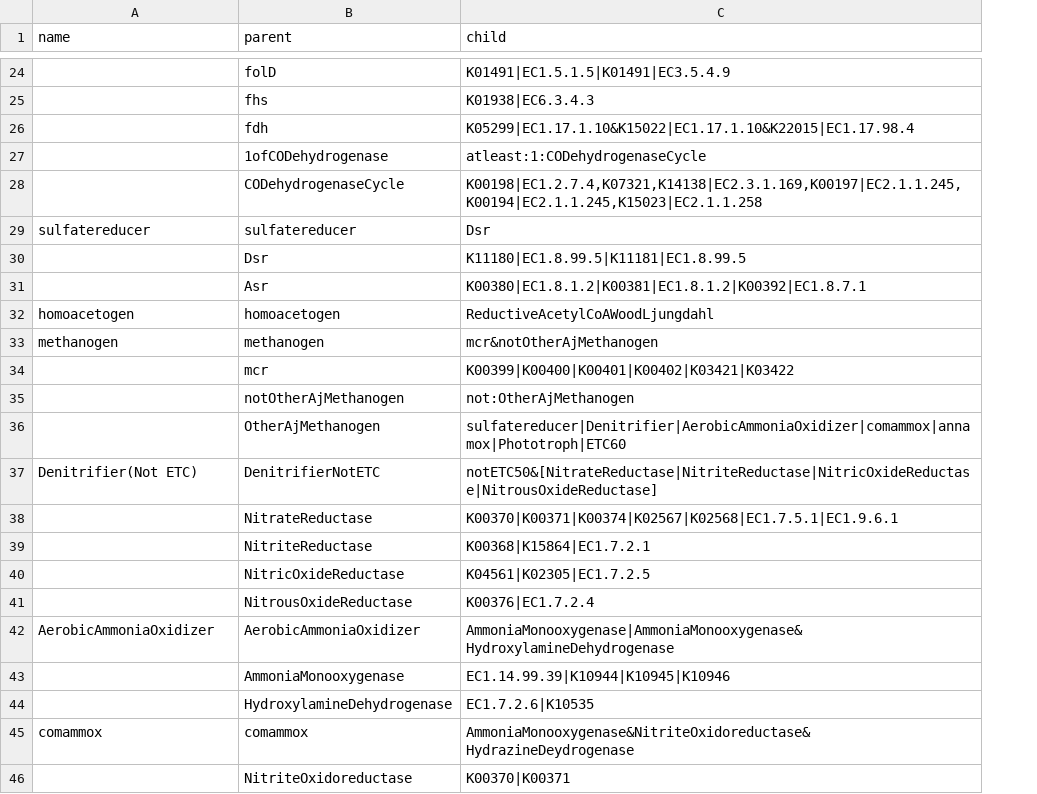
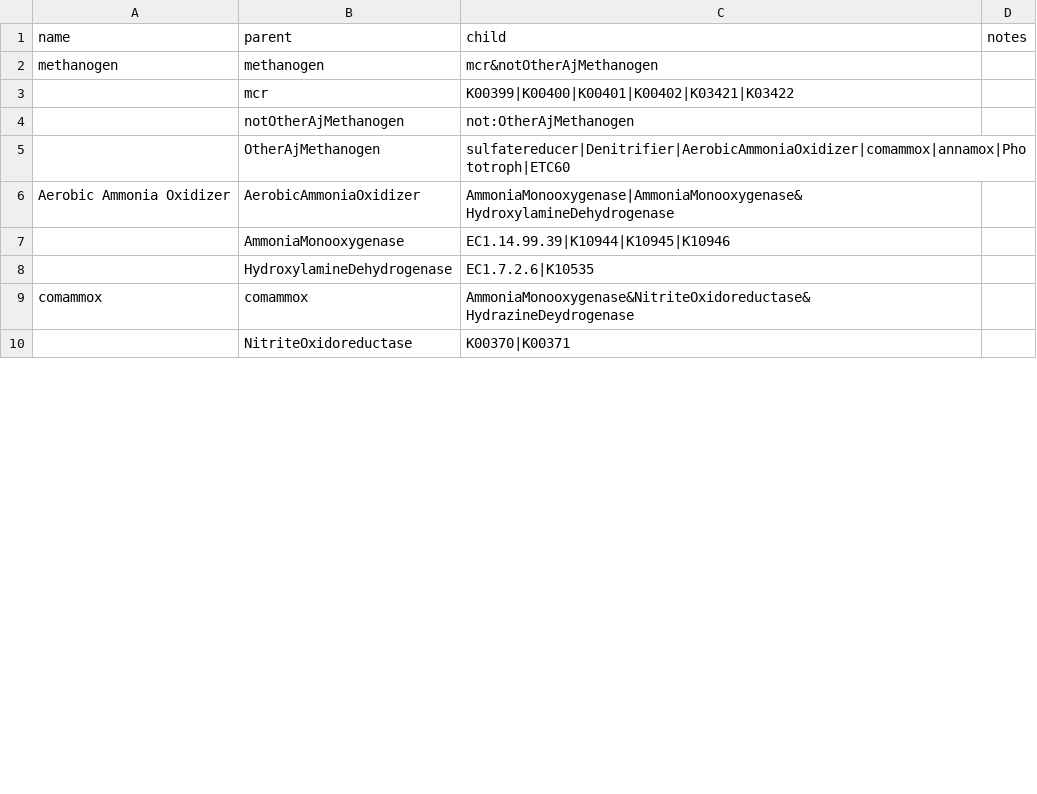
Before and after one commit to rmFlynn/rule_adjectives, a TSV file: rule_adjectives/rules.tsv, drawn as a sheet; only a part is shown, gaps mark what is left out; removed rows and columns are numbered as before the commit, all else as after; the diff covers the shown part only; the diff names each change by its address in the sheet, - before the commit and + after, or states it on an @@ line.

```diff
--- a/rule_adjectives/rules.tsv
+++ b/rule_adjectives/rules.tsv
+column D (notes), empty
-row 24:  | folD | K01491|EC1.5.1.5|K01491|EC3.5.4.9
-row 25:  | fhs | K01938|EC6.3.4.3
-row 26:  | fdh | K05299|EC1.17.1.10&K15022|EC1.17.1.10&K22015|EC1.17.98.4
-row 27:  | 1ofCODehydrogenase | atleast:1:CODehydrogenaseCycle
-row 28:  | CODehydrogenaseCycle | K00198|EC1.2.7.4,K07321,K14138|EC2.3.1.169,K00197|EC2.1.1.245,K00194|EC2.1.1.245,K15023|EC2.1.1.258
-row 29: sulfatereducer | sulfatereducer | Dsr
-row 30:  | Dsr | K11180|EC1.8.99.5|K11181|EC1.8.99.5
-row 31:  | Asr | K00380|EC1.8.1.2|K00381|EC1.8.1.2|K00392|EC1.8.7.1
-row 32: homoacetogen | homoacetogen | ReductiveAcetylCoAWoodLjungdahl
-row 37: Denitrifier(Not ETC) | DenitrifierNotETC | notETC50&[NitrateReductase|NitriteReductase|NitricOxideReductase|NitrousOxideReductase]
@@ row 38 moved to row 47: NitrateReductase @@
@@ row 39 moved to row 35: NitriteReductase @@
@@ row 40 moved to row 34: NitricOxideReductase @@
@@ row 41 moved to row 33: NitrousOxideReductase @@
-A6 (name): AerobicAmmoniaOxidizer
+A6 (name): Aerobic Ammonia Oxidizer
```
Also changed, not shown: 24 added rows, 28 removed rows and 10 edited cells elsewhere in this file, 7 other files.
